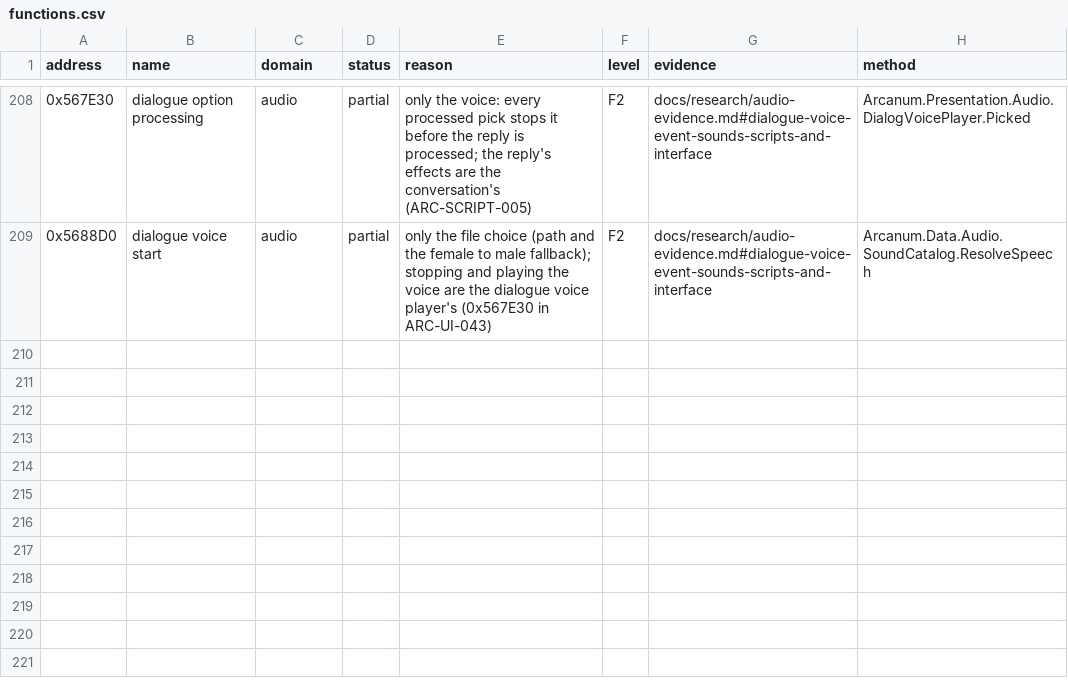
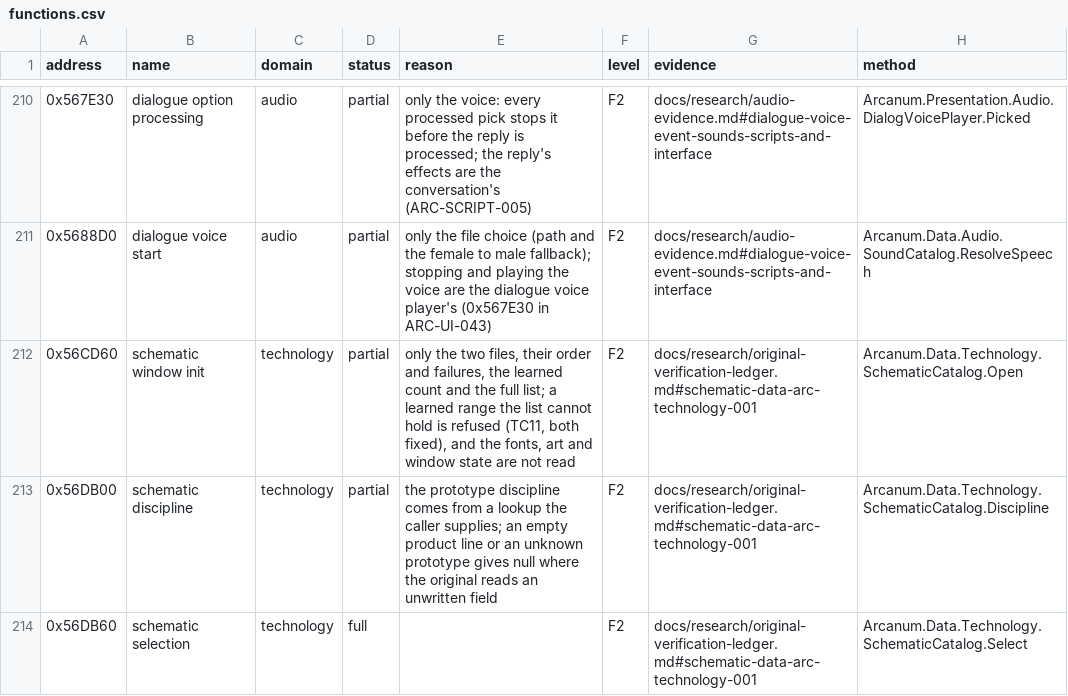
Before and after one commit to Simarglok/arcanum-steamwoven, a CSV file: docs/verification/functions.csv, drawn as a sheet; only a part is shown, gaps mark what is left out; the diff covers the shown part only.

```diff
--- a/docs/verification/functions.csv
+++ b/docs/verification/functions.csv
@@ -209 +211,4 @@ address,name,domain,status,reason,level,evidence,method
 0x5688D0,dialogue voice start,audio,partial,only the file choice (path and the female to male fallback); stopping and playing the voice are the dialogue voice player's (0x567E30 in ARC-UI-043),F2,docs/research/audio-evidence.md#dialogue-voice-event-sounds-scripts-and-interface,Arcanum.Data.Audio.SoundCatalog.ResolveSpeech
+0x56CD60,schematic window init,technology,partial,"only the two files, their order and failures, the learned count and the full list; a learned range the list cannot hold is refused (TC11, both fixed), and the fonts, art and window state are not read",F2,docs/research/original-verification-ledger.md#schematic-data-arc-technology-001,Arcanum.Data.Technology.SchematicCatalog.Open
+0x56DB00,schematic discipline,technology,partial,the prototype discipline comes from a lookup the caller supplies; an empty product line or an unknown prototype gives null where the original reads an unwritten field,F2,docs/research/original-verification-ledger.md#schematic-data-arc-technology-001,Arcanum.Data.Technology.SchematicCatalog.Discipline
+0x56DB60,schematic selection,technology,full,,F2,docs/research/original-verification-ledger.md#schematic-data-arc-technology-001,Arcanum.Data.Technology.SchematicCatalog.Select
```
Also changed, not shown: 4 added rows elsewhere in this file, 14 other files.
